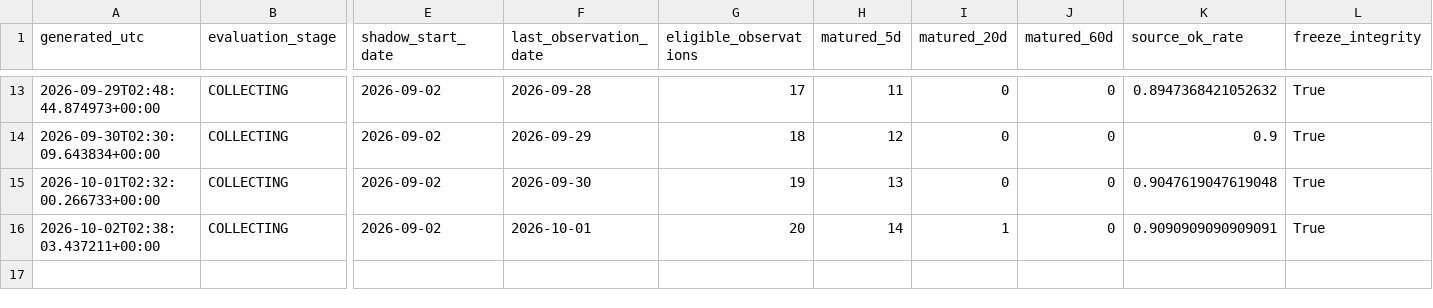
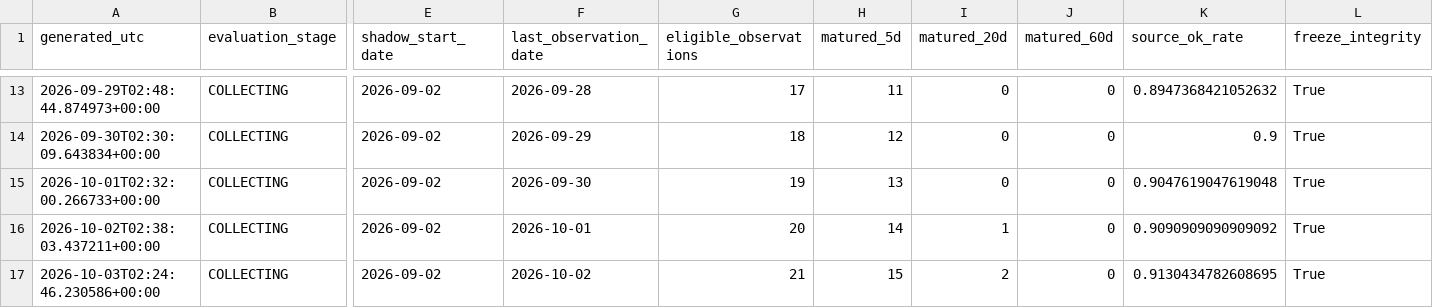
Before and after one commit to bolzp85-gif/regime_backtest, a CSV file: shadow_logs/wti_shadow_evaluation_history.csv, drawn as a sheet; only a part is shown, gaps mark what is left out; rows hold the shown columns only; the diff names each change by its address in the sheet, - before the commit and + after, or states it on an @@ line.

```diff
--- a/shadow_logs/wti_shadow_evaluation_history.csv
+++ b/shadow_logs/wti_shadow_evaluation_history.csv
-K16 (source_ok_rate): 0.9090909090909091
+K16 (source_ok_rate): 0.9090909090909092
+row 17: 2026-10-03T02:24:46.230586+00:00 | COLLECTING | 2026-09-02 | 2026-10-02 | 21 | 15 | 2 | 0 | 0.9130434782608695 | True
```
Also changed, not shown: shadow_logs/wti_shadow_evaluation_summary.csv, shadow_logs/wti_shadow_gate.csv, 4 other files.
